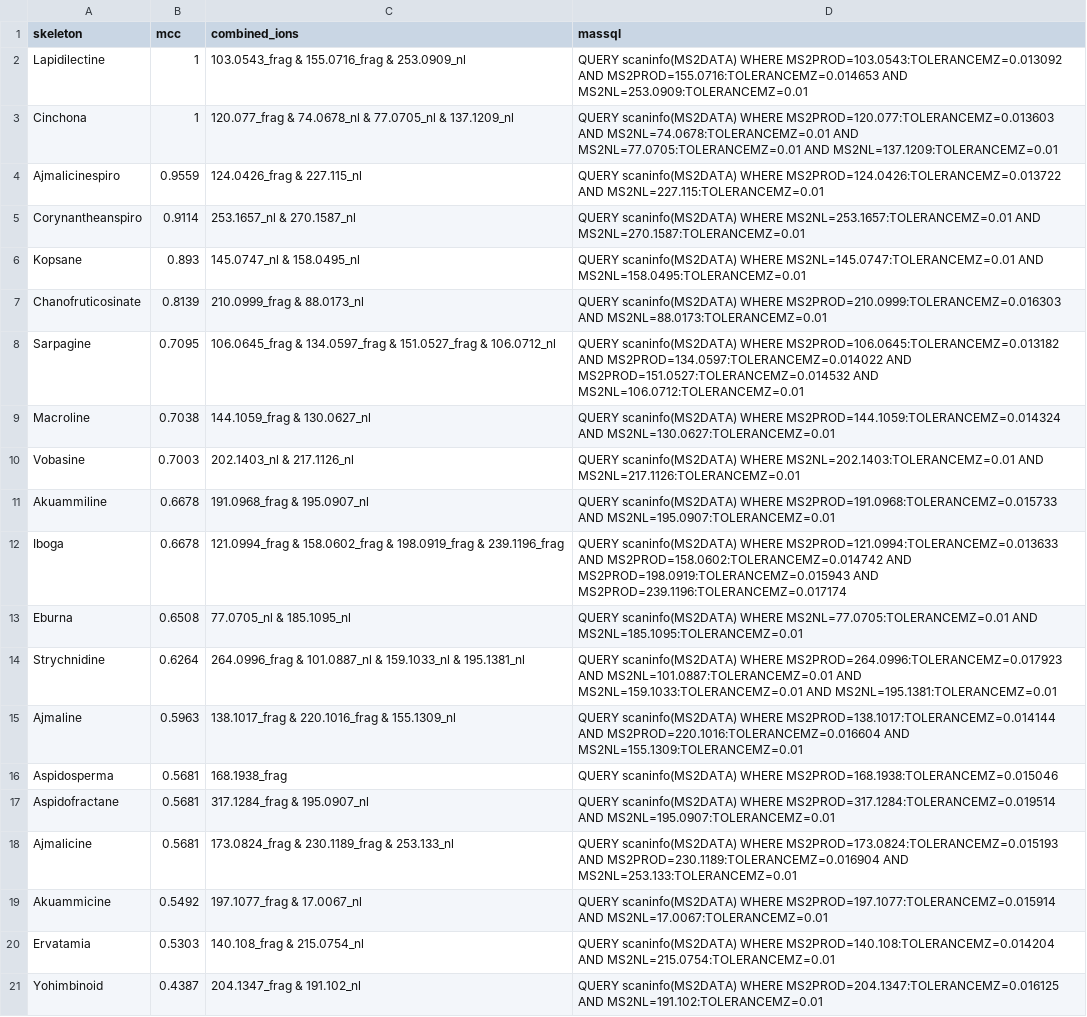
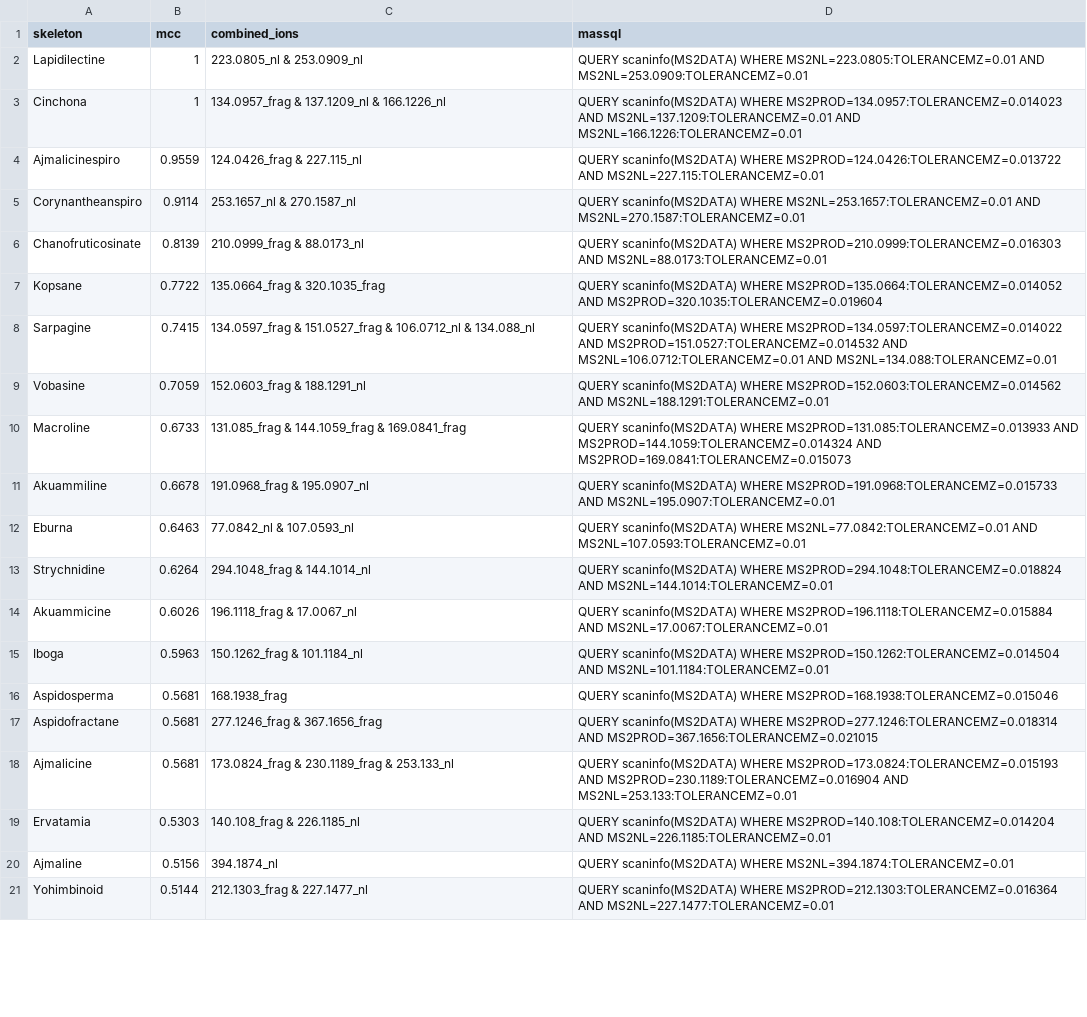
Before and after one commit to spectra-to-knowledge/SpectraToQueries, a TSV file: data/interim/queries.tsv, drawn as a sheet; only a part is shown; the diff covers the shown part only.

Commit message:
fix!: evaluate neutral losses with the emitted MassQL window
Neutral losses were matched with `dalton + (p - n) * ppm / 1e6` around
`p - n`, but `to_massql()` emits `MS2NL ... TOLERANCEMZ=dalton`, and
MassQL applies `TOLERANCEPPM` to the loss value `n`. Queries with
neutral losses could therefore match fewer spectra than their reported
MCC implied. `precompute_ion_hits()` now uses the emitted window:
`dalton`, or `n * ppm / 1e6` when `dalton == 0`.

This changes results. Reference TSVs regenerated: 15 of 21 raw and 13
of 17 grouped skeletons get a different query and/or MCC (e.g. Kopsane
0.893 -> 0.7722, Yohimbinoid 0.4387 -> 0.5144); row counts unchanged.
Docs, vignette, README and NEWS updated; the grouped-output ordering
test now expects Cinchona first (MCC 1 with 3 ions instead of 4).

```diff
--- a/data/interim/queries.tsv
+++ b/data/interim/queries.tsv
@@ -1,21 +1,21 @@
 skeleton	mcc	combined_ions	massql
-Lapidilectine	1	103.0543_frag & 155.0716_frag & 253.0909_nl	QUERY scaninfo(MS2DATA) WHERE MS2PROD=103.0543:TOLERANCEMZ=0.013092 AND MS2PROD=155.0716:TOLERANCEMZ=0.014653 AND MS2NL=253.0909:TOLERANCEMZ=0.01
-Cinchona	1	120.077_frag & 74.0678_nl & 77.0705_nl & 137.1209_nl	QUERY scaninfo(MS2DATA) WHERE MS2PROD=120.077:TOLERANCEMZ=0.013603 AND MS2NL=74.0678:TOLERANCEMZ=0.01 AND MS2NL=77.0705:TOLERANCEMZ=0.01 AND MS2NL=137.1209:TOLERANCEMZ=0.01
+Lapidilectine	1	223.0805_nl & 253.0909_nl	QUERY scaninfo(MS2DATA) WHERE MS2NL=223.0805:TOLERANCEMZ=0.01 AND MS2NL=253.0909:TOLERANCEMZ=0.01
+Cinchona	1	134.0957_frag & 137.1209_nl & 166.1226_nl	QUERY scaninfo(MS2DATA) WHERE MS2PROD=134.0957:TOLERANCEMZ=0.014023 AND MS2NL=137.1209:TOLERANCEMZ=0.01 AND MS2NL=166.1226:TOLERANCEMZ=0.01
 Ajmalicinespiro	0.9559	124.0426_frag & 227.115_nl	QUERY scaninfo(MS2DATA) WHERE MS2PROD=124.0426:TOLERANCEMZ=0.013722 AND MS2NL=227.115:TOLERANCEMZ=0.01
 Corynantheanspiro	0.9114	253.1657_nl & 270.1587_nl	QUERY scaninfo(MS2DATA) WHERE MS2NL=253.1657:TOLERANCEMZ=0.01 AND MS2NL=270.1587:TOLERANCEMZ=0.01
-Kopsane	0.893	145.0747_nl & 158.0495_nl	QUERY scaninfo(MS2DATA) WHERE MS2NL=145.0747:TOLERANCEMZ=0.01 AND MS2NL=158.0495:TOLERANCEMZ=0.01
 Chanofruticosinate	0.8139	210.0999_frag & 88.0173_nl	QUERY scaninfo(MS2DATA) WHERE MS2PROD=210.0999:TOLERANCEMZ=0.016303 AND MS2NL=88.0173:TOLERANCEMZ=0.01
-Sarpagine	0.7095	106.0645_frag & 134.0597_frag & 151.0527_frag & 106.0712_nl	QUERY scaninfo(MS2DATA) WHERE MS2PROD=106.0645:TOLERANCEMZ=0.013182 AND MS2PROD=134.0597:TOLERANCEMZ=0.014022 AND MS2PROD=151.0527:TOLERANCEMZ=0.014532 AND MS2NL=106.0712:TOLERANCEMZ=0.01
-Macroline	0.7038	144.1059_frag & 130.0627_nl	QUERY scaninfo(MS2DATA) WHERE MS2PROD=144.1059:TOLERANCEMZ=0.014324 AND MS2NL=130.0627:TOLERANCEMZ=0.01
-Vobasine	0.7003	202.1403_nl & 217.1126_nl	QUERY scaninfo(MS2DATA) WHERE MS2NL=202.1403:TOLERANCEMZ=0.01 AND MS2NL=217.1126:TOLERANCEMZ=0.01
+Kopsane	0.7722	135.0664_frag & 320.1035_frag	QUERY scaninfo(MS2DATA) WHERE MS2PROD=135.0664:TOLERANCEMZ=0.014052 AND MS2PROD=320.1035:TOLERANCEMZ=0.019604
+Sarpagine	0.7415	134.0597_frag & 151.0527_frag & 106.0712_nl & 134.088_nl	QUERY scaninfo(MS2DATA) WHERE MS2PROD=134.0597:TOLERANCEMZ=0.014022 AND MS2PROD=151.0527:TOLERANCEMZ=0.014532 AND MS2NL=106.0712:TOLERANCEMZ=0.01 AND MS2NL=134.088:TOLERANCEMZ=0.01
+Vobasine	0.7059	152.0603_frag & 188.1291_nl	QUERY scaninfo(MS2DATA) WHERE MS2PROD=152.0603:TOLERANCEMZ=0.014562 AND MS2NL=188.1291:TOLERANCEMZ=0.01
+Macroline	0.6733	131.085_frag & 144.1059_frag & 169.0841_frag	QUERY scaninfo(MS2DATA) WHERE MS2PROD=131.085:TOLERANCEMZ=0.013933 AND MS2PROD=144.1059:TOLERANCEMZ=0.014324 AND MS2PROD=169.0841:TOLERANCEMZ=0.015073
 Akuammiline	0.6678	191.0968_frag & 195.0907_nl	QUERY scaninfo(MS2DATA) WHERE MS2PROD=191.0968:TOLERANCEMZ=0.015733 AND MS2NL=195.0907:TOLERANCEMZ=0.01
-Iboga	0.6678	121.0994_frag & 158.0602_frag & 198.0919_frag & 239.1196_frag	QUERY scaninfo(MS2DATA) WHERE MS2PROD=121.0994:TOLERANCEMZ=0.013633 AND MS2PROD=158.0602:TOLERANCEMZ=0.014742 AND MS2PROD=198.0919:TOLERANCEMZ=0.015943 AND MS2PROD=239.1196:TOLERANCEMZ=0.017174
-Eburna	0.6508	77.0705_nl & 185.1095_nl	QUERY scaninfo(MS2DATA) WHERE MS2NL=77.0705:TOLERANCEMZ=0.01 AND MS2NL=185.1095:TOLERANCEMZ=0.01
-Strychnidine	0.6264	264.0996_frag & 101.0887_nl & 159.1033_nl & 195.1381_nl	QUERY scaninfo(MS2DATA) WHERE MS2PROD=264.0996:TOLERANCEMZ=0.017923 AND MS2NL=101.0887:TOLERANCEMZ=0.01 AND MS2NL=159.1033:TOLERANCEMZ=0.01 AND MS2NL=195.1381:TOLERANCEMZ=0.01
-Ajmaline	0.5963	138.1017_frag & 220.1016_frag & 155.1309_nl	QUERY scaninfo(MS2DATA) WHERE MS2PROD=138.1017:TOLERANCEMZ=0.014144 AND MS2PROD=220.1016:TOLERANCEMZ=0.016604 AND MS2NL=155.1309:TOLERANCEMZ=0.01
+Eburna	0.6463	77.0842_nl & 107.0593_nl	QUERY scaninfo(MS2DATA) WHERE MS2NL=77.0842:TOLERANCEMZ=0.01 AND MS2NL=107.0593:TOLERANCEMZ=0.01
+Strychnidine	0.6264	294.1048_frag & 144.1014_nl	QUERY scaninfo(MS2DATA) WHERE MS2PROD=294.1048:TOLERANCEMZ=0.018824 AND MS2NL=144.1014:TOLERANCEMZ=0.01
+Akuammicine	0.6026	196.1118_frag & 17.0067_nl	QUERY scaninfo(MS2DATA) WHERE MS2PROD=196.1118:TOLERANCEMZ=0.015884 AND MS2NL=17.0067:TOLERANCEMZ=0.01
+Iboga	0.5963	150.1262_frag & 101.1184_nl	QUERY scaninfo(MS2DATA) WHERE MS2PROD=150.1262:TOLERANCEMZ=0.014504 AND MS2NL=101.1184:TOLERANCEMZ=0.01
 Aspidosperma	0.5681	168.1938_frag	QUERY scaninfo(MS2DATA) WHERE MS2PROD=168.1938:TOLERANCEMZ=0.015046
-Aspidofractane	0.5681	317.1284_frag & 195.0907_nl	QUERY scaninfo(MS2DATA) WHERE MS2PROD=317.1284:TOLERANCEMZ=0.019514 AND MS2NL=195.0907:TOLERANCEMZ=0.01
+Aspidofractane	0.5681	277.1246_frag & 367.1656_frag	QUERY scaninfo(MS2DATA) WHERE MS2PROD=277.1246:TOLERANCEMZ=0.018314 AND MS2PROD=367.1656:TOLERANCEMZ=0.021015
 Ajmalicine	0.5681	173.0824_frag & 230.1189_frag & 253.133_nl	QUERY scaninfo(MS2DATA) WHERE MS2PROD=173.0824:TOLERANCEMZ=0.015193 AND MS2PROD=230.1189:TOLERANCEMZ=0.016904 AND MS2NL=253.133:TOLERANCEMZ=0.01
-Akuammicine	0.5492	197.1077_frag & 17.0067_nl	QUERY scaninfo(MS2DATA) WHERE MS2PROD=197.1077:TOLERANCEMZ=0.015914 AND MS2NL=17.0067:TOLERANCEMZ=0.01
-Ervatamia	0.5303	140.108_frag & 215.0754_nl	QUERY scaninfo(MS2DATA) WHERE MS2PROD=140.108:TOLERANCEMZ=0.014204 AND MS2NL=215.0754:TOLERANCEMZ=0.01
-Yohimbinoid	0.4387	204.1347_frag & 191.102_nl	QUERY scaninfo(MS2DATA) WHERE MS2PROD=204.1347:TOLERANCEMZ=0.016125 AND MS2NL=191.102:TOLERANCEMZ=0.01
+Ervatamia	0.5303	140.108_frag & 226.1185_nl	QUERY scaninfo(MS2DATA) WHERE MS2PROD=140.108:TOLERANCEMZ=0.014204 AND MS2NL=226.1185:TOLERANCEMZ=0.01
+Ajmaline	0.5156	394.1874_nl	QUERY scaninfo(MS2DATA) WHERE MS2NL=394.1874:TOLERANCEMZ=0.01
+Yohimbinoid	0.5144	212.1303_frag & 227.1477_nl	QUERY scaninfo(MS2DATA) WHERE MS2PROD=212.1303:TOLERANCEMZ=0.016364 AND MS2NL=227.1477:TOLERANCEMZ=0.01
```
Also changed, not shown: 3 edited cells elsewhere in this file, data/interim/queries-grouped.tsv, 10 other files.
